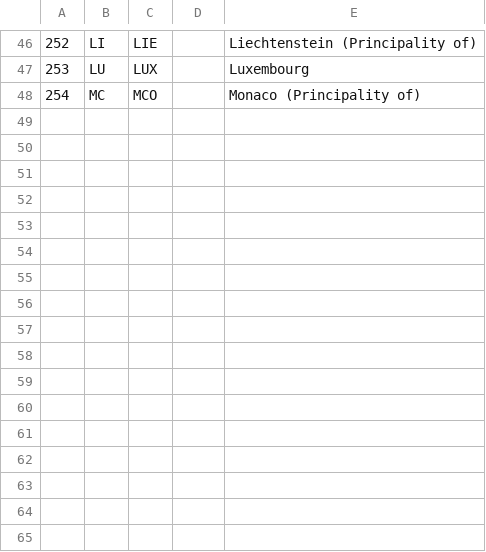
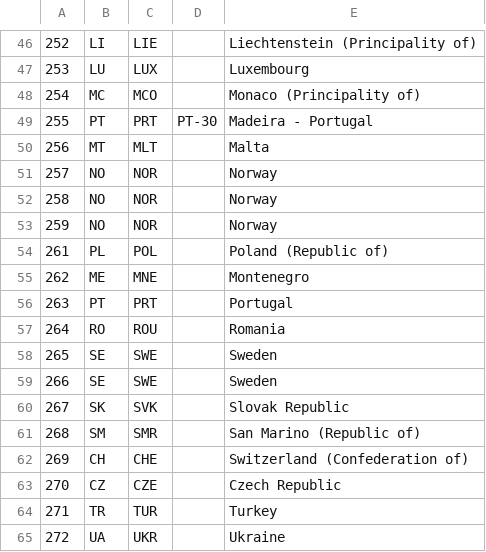
Before and after one commit to michaeljfazio/MIDs, a CSV file: mids.csv, drawn as a sheet; only a part is shown, gaps mark what is left out.

```diff
--- a/mids.csv
+++ b/mids.csv
@@ -48 +48,18 @@
 254,MC,MCO,"",Monaco (Principality of)
+255,PT,PRT,PT-30,Madeira - Portugal
+256,MT,MLT,"",Malta
+257,NO,NOR,"",Norway
+258,NO,NOR,"",Norway
+259,NO,NOR,"",Norway
+261,PL,POL,"",Poland (Republic of)
+262,ME,MNE,"",Montenegro
+263,PT,PRT,"",Portugal
+264,RO,ROU,"",Romania
+265,SE,SWE,"",Sweden
+266,SE,SWE,"",Sweden
+267,SK,SVK,"",Slovak Republic
+268,SM,SMR,"",San Marino (Republic of)
+269,CH,CHE,"",Switzerland (Confederation of)
+270,CZ,CZE,"",Czech Republic
+271,TR,TUR,"",Turkey
+272,UA,UKR,"",Ukraine
```
Also changed, not shown: 3 other files.
